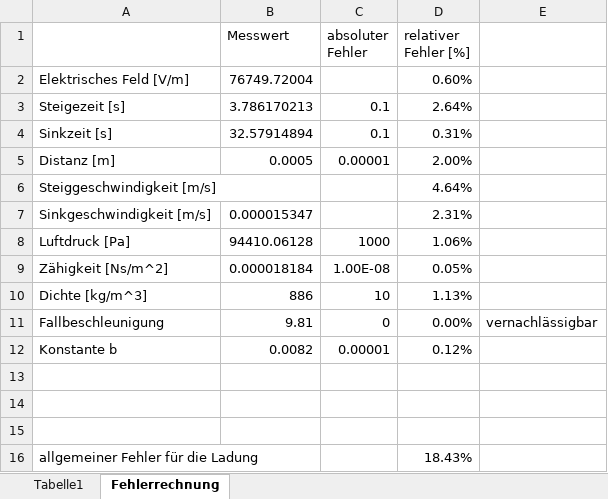
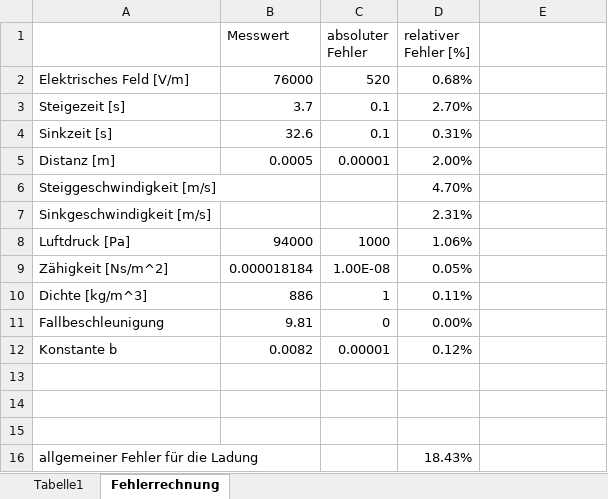
Before and after one commit to Saemiboy/maturaarbeit-Millikan, an Excel workbook: daten/datenVersuchSchön.xlsx, sheet Fehlerrechnung, drawn as a sheet; values as stored, in another font and other column widths than the file's, no borders; the diff names each change by its address in the sheet, - before the commit and + after, or states it on an @@ line.

Commit message:
Fehlerrechnungunterabschnitt angefangen, Fehlerrechnungstabelle verbessert

```diff
--- a/daten/datenVersuchSchön.xlsx (sheet Fehlerrechnung)
+++ b/daten/datenVersuchSchön.xlsx (sheet Fehlerrechnung)
-B2 (Messwert): 76749.72004
+B2 (Messwert): 76000
-C2 (absoluter Fehler): (empty)
+C2 (absoluter Fehler): 520
-D2 (relativer Fehler [%]): 0.60%
+D2 (relativer Fehler [%]): 0.68%
-B3 (Messwert): 3.786170213
+B3 (Messwert): 3.7
-D3 (relativer Fehler [%]): 2.64%
+D3 (relativer Fehler [%]): 2.70%
-B4 (Messwert): 32.57914894
+B4 (Messwert): 32.6
-D6 (relativer Fehler [%]): 4.64%
+D6 (relativer Fehler [%]): 4.70%
-B7 (Messwert): 0.000015347
+B7 (Messwert): (empty)
-B8 (Messwert): 94410.06128
+B8 (Messwert): 94000
-C10 (absoluter Fehler): 10
+C10 (absoluter Fehler): 1
-D10 (relativer Fehler [%]): 1.13%
+D10 (relativer Fehler [%]): 0.11%
-E11: vernachlässigbar
+E11: (empty)
```
Also changed, not shown: 2 other files.
